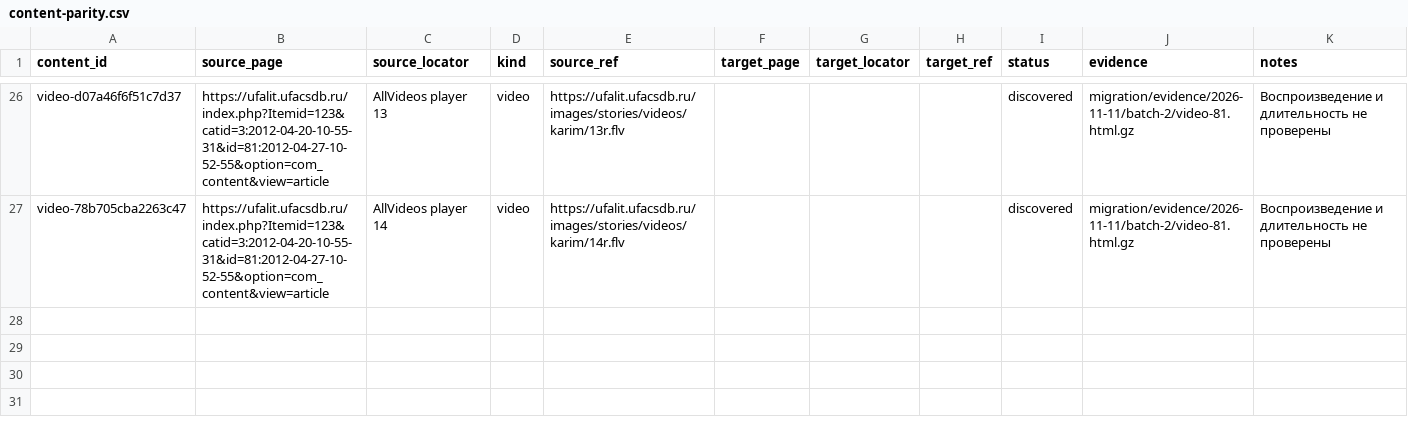
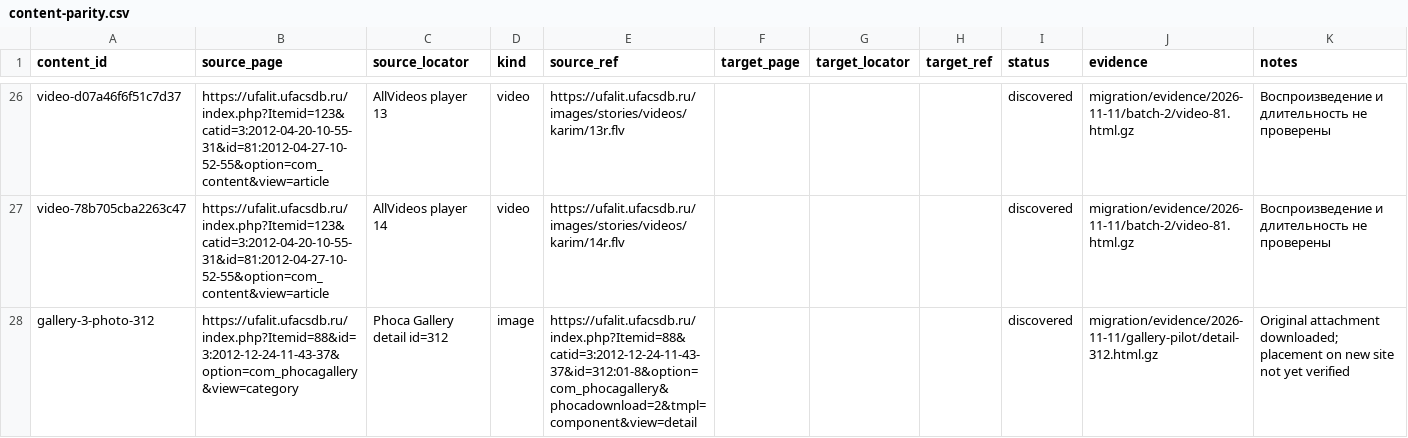
Before and after one commit to r2force/ufalit, a CSV file: migration/content-parity.csv, drawn as a sheet; only a part is shown, gaps mark what is left out; the diff names each change by its address in the sheet, - before the commit and + after, or states it on an @@ line.

```diff
--- a/migration/content-parity.csv
+++ b/migration/content-parity.csv
+row 28: gallery-3-photo-312 | https://ufalit.ufacsdb.ru/index.php?Itemid=88&id=3:2012-12-24-11-43-37&option=com_phocagallery&view=category | Phoca Gallery detail id=312 | image | https://ufalit.ufacsdb.ru/index.php?Itemid=88&catid=3:2012-12-24-11-43-37&id=312:01-8&option=com_phocagallery&phocadownload=2&tmpl=component&view=detail |  |  |  | discovered | migration/evidence/2026-11-11/gallery-pilot/detail-312.html.gz | Original attachment downloaded; placement on new site not yet verified
```
Also changed, not shown: migration/assets.csv, 4 other files.
